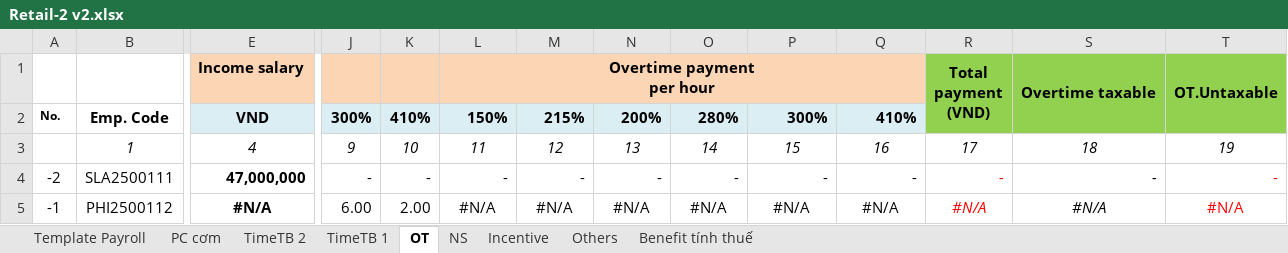
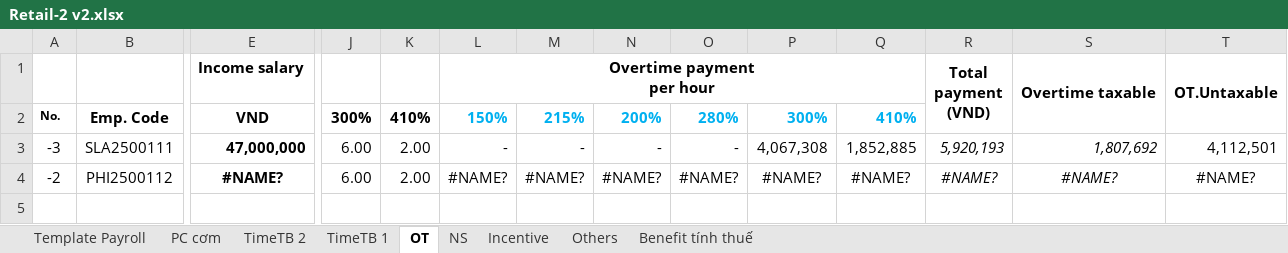
Before and after one commit to biztinct/gitlocal, an Excel workbook: thaco/design/Retail-2 v2.xlsx, sheet OT, drawn as a sheet; only a part is shown, gaps mark what is left out; values as stored, in another font and other column widths than the file's, no borders; conditional formats not drawn; removed rows and columns are numbered as before the commit, all else as after; rows hold the shown columns only; the diff covers the shown part only; the diff names each change by its address in the sheet, - before the commit and + after, or states it on an @@ line.

```diff
--- a/thaco/design/Retail-2 v2.xlsx (sheet OT)
+++ b/thaco/design/Retail-2 v2.xlsx (sheet OT)
-E1:Q1 fill: #FCD5B5
+E1:Q1 fill: none
-R1:T2 fill: #92D050
+R1:T2 fill: none
-E2:Q2 fill: #DBEEF4
+E2:Q2 fill: none
-L2:Q2 text colour: black
+L2:Q2 text colour: #00B0F0
-row 3:  | 1 | 4 | 9 | 10 | 11 | 12 | 13 | 14 | 15 | 16 | 17 | 18 | 19
-A3: -2
+A3: -3
-J3: -
+J3: 6.00
-K3: -
+K3: 2.00
-P3: -
+P3: 4,067,308
-Q3: -
+Q3: 1,852,885
-R3: -
+R3: 5,920,193
-R3:R4 text colour: #FF0000
+R3:R4 text colour: black
-S3: -
+S3: 1,807,692
-T3: -
+T3: 4,112,501
-T3:T4 text colour: #FF0000
+T3:T4 text colour: black
-A4: -1
+A4: -2
-E4: #N/A
+E4: #NAME?
-L4: #N/A
+L4: #NAME?
-M4: #N/A
+M4: #NAME?
-N4: #N/A
+N4: #NAME?
-O4: #N/A
+O4: #NAME?
-P4: #N/A
+P4: #NAME?
-Q4: #N/A
+Q4: #NAME?
-R4: #N/A
+R4: #NAME?
-S4: #N/A
+S4: #NAME?
-T4: #N/A
+T4: #NAME?
```
Also changed, not shown: cell formats elsewhere in this sheet, sheet TimeTB 2, sheet TimeTB 1, sheet Template Payroll, formulas that keep their value, hidden cells, 4 other files.
